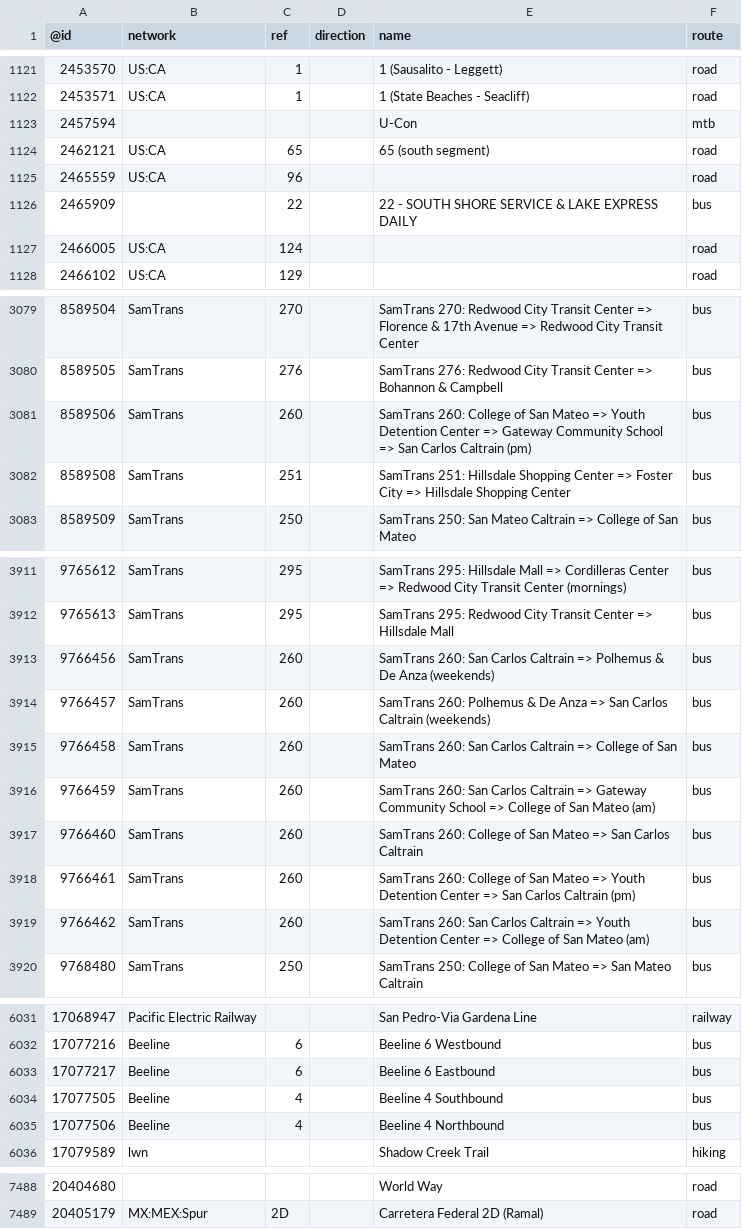
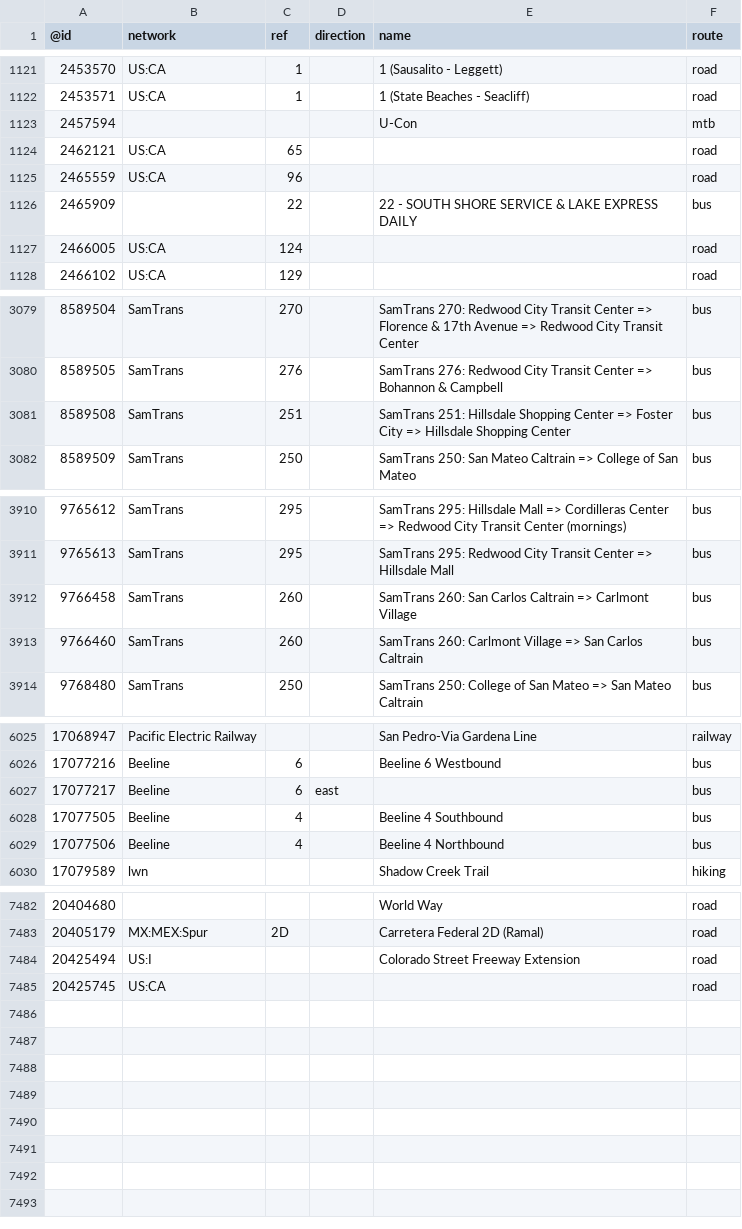
Before and after one commit to nickrsan/osm-us-route-relation-changes, a TSV file: tsv/routes_US-CA.tsv, drawn as a sheet; only a part is shown, gaps mark what is left out; the diff covers the shown part only.

```diff
--- a/tsv/routes_US-CA.tsv
+++ b/tsv/routes_US-CA.tsv
@@ -1123,3 +1123,3 @@
 2457594				U-Con	mtb
-2462121	US:CA	65		65 (south segment)	road
+2462121	US:CA	65			road
 2465559	US:CA	96			road
@@ -3080,3 +3080,2 @@
 8589505	SamTrans	276		SamTrans 276: Redwood City Transit Center => Bohannon & Campbell	bus
-8589506	SamTrans	260		SamTrans 260: College of San Mateo => Youth Detention Center => Gateway Community School => San Carlos Caltrain (pm)	bus
 8589508	SamTrans	251		SamTrans 251: Hillsdale Shopping Center => Foster City => Hillsdale Shopping Center	bus
@@ -3912,9 +3911,4 @@
 9765613	SamTrans	295		SamTrans 295: Redwood City Transit Center => Hillsdale Mall	bus
-9766456	SamTrans	260		SamTrans 260: San Carlos Caltrain => Polhemus & De Anza (weekends)	bus
-9766457	SamTrans	260		SamTrans 260: Polhemus & De Anza => San Carlos Caltrain (weekends)	bus
-9766458	SamTrans	260		SamTrans 260: San Carlos Caltrain => College of San Mateo	bus
-9766459	SamTrans	260		SamTrans 260: San Carlos Caltrain => Gateway Community School => College of San Mateo (am)	bus
-9766460	SamTrans	260		SamTrans 260: College of San Mateo => San Carlos Caltrain	bus
-9766461	SamTrans	260		SamTrans 260: College of San Mateo => Youth Detention Center => San Carlos Caltrain (pm)	bus
-9766462	SamTrans	260		SamTrans 260: San Carlos Caltrain => Youth Detention Center => College of San Mateo (am)	bus
+9766458	SamTrans	260		SamTrans 260: San Carlos Caltrain => Carlmont Village	bus
+9766460	SamTrans	260		SamTrans 260: Carlmont Village => San Carlos Caltrain	bus
 9768480	SamTrans	250		SamTrans 250: College of San Mateo => San Mateo Caltrain	bus
@@ -6032,3 +6026,3 @@
 17077216	Beeline	6		Beeline 6 Westbound	bus
-17077217	Beeline	6		Beeline 6 Eastbound	bus
+17077217	Beeline	6	east		bus
 17077505	Beeline	4		Beeline 4 Southbound	bus
@@ -7489 +7483,3 @@
 20405179	MX:MEX:Spur	2D		Carretera Federal 2D (Ramal)	road
+20425494	US:I			Colorado Street Freeway Extension	road
+20425745	US:CA				road
```
Also changed, not shown: 1 edited cell elsewhere in this file, tsv/routes_US-IL.tsv, tsv/routes_US-NY.tsv.
